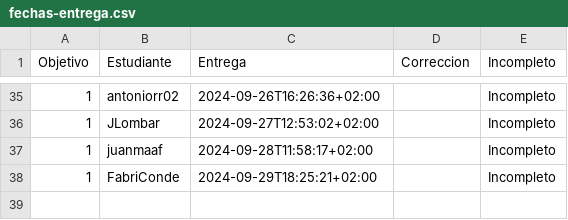
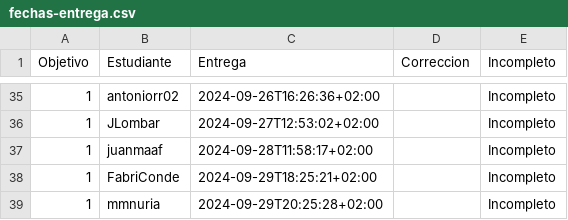
Before and after one commit to pablotl0/IV-, a CSV file: data/fechas-entrega.csv, drawn as a sheet; only a part is shown, gaps mark what is left out.

```diff
--- a/data/fechas-entrega.csv
+++ b/data/fechas-entrega.csv
@@ -38 +38,2 @@ Objetivo;Estudiante;Entrega;Correccion;Incompleto
 1; FabriConde;2024-09-29T18:25:21+02:00;;Incompleto
+1; mmnuria;2024-09-29T20:25:28+02:00;;Incompleto
```
Also changed, not shown: 1 other file.
